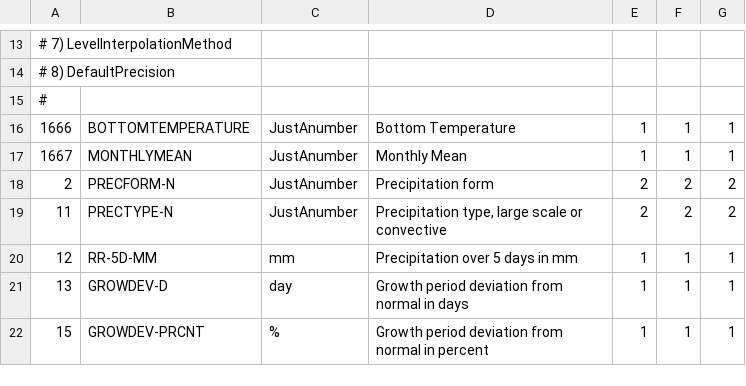
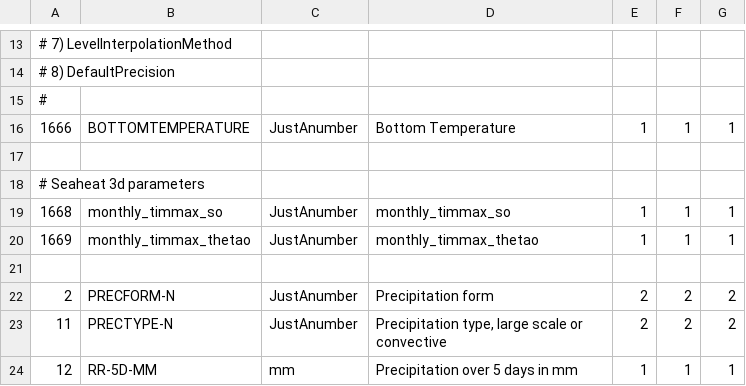
Before and after one commit to fmidev/docker-smartmetserver, a CSV file: conf/libraries/grid-files/fmi_parameters.csv, drawn as a sheet; only a part is shown, gaps mark what is left out; the shorter side is filled out with more unchanged rows.

```diff
--- a/conf/libraries/grid-files/fmi_parameters.csv
+++ b/conf/libraries/grid-files/fmi_parameters.csv
@@ -16,3 +16,7 @@
 1666;BOTTOMTEMPERATURE;JustAnumber;Bottom Temperature;1;1;1;;
-1667;MONTHLYMEAN;JustAnumber;Monthly Mean;1;1;1;;
+
+# Seaheat 3d parameters
+1668;monthly_timmax_so;JustAnumber;monthly_timmax_so;1;1;1;;
+1669;monthly_timmax_thetao;JustAnumber;monthly_timmax_thetao;1;1;1;;
+
 2;PRECFORM-N;JustAnumber;Precipitation form;2;2;2;;
```
Also changed, not shown: conf/libraries/grid-files/fmi_parameterId_grib.csv, conf/libraries/grid-files/grib2_parameters.csv, 8 other files.
